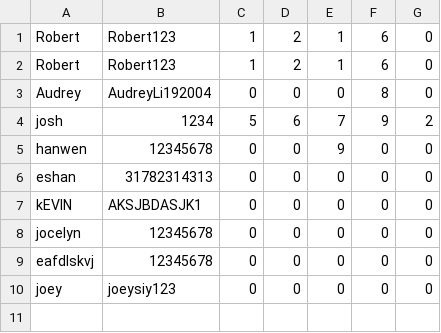
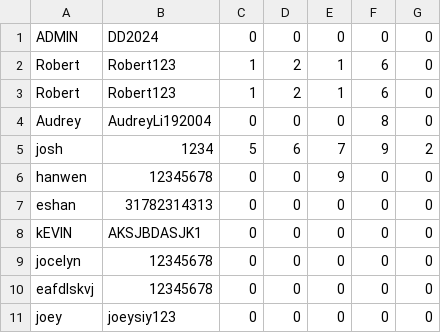
Before and after one commit to jocelyn-chang/digit-dynasty, a CSV file: data.csv, drawn as a sheet; the diff names each change by its address in the sheet, - before the commit and + after, or states it on an @@ line.

```diff
--- a/data.csv
+++ b/data.csv
+row 1: ADMIN | DD2024 | 0 | 0 | 0 | 0 | 0
```
